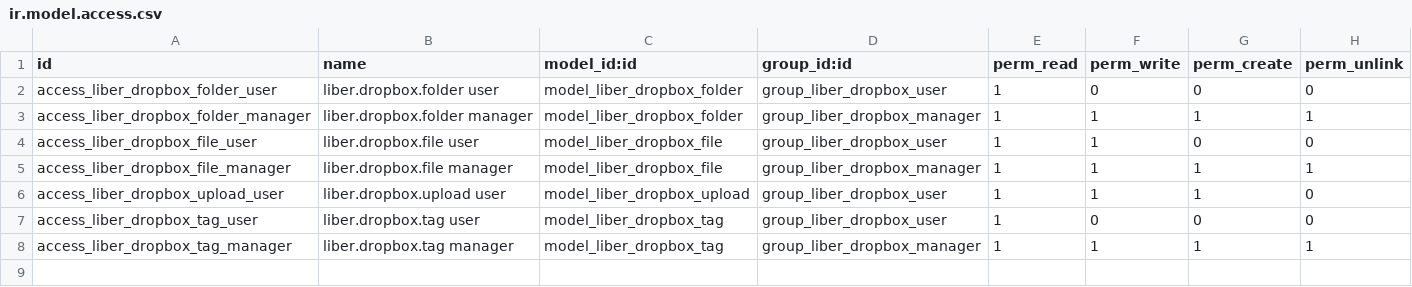
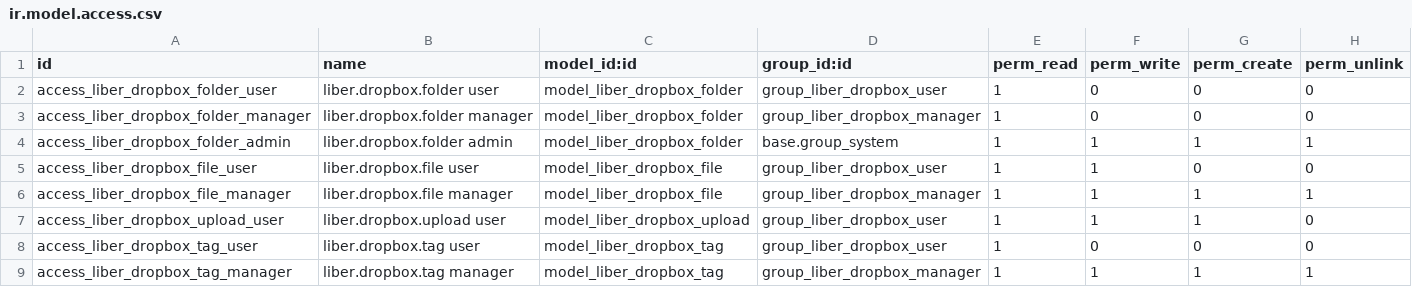
Before and after one commit to capela-liber/liber-erp, a CSV file: liber_dropbox/security/ir.model.access.csv, drawn as a sheet.

```diff
--- a/liber_dropbox/security/ir.model.access.csv
+++ b/liber_dropbox/security/ir.model.access.csv
@@ -2,3 +2,4 @@ id,name,model_id:id,group_id:id,perm_read,perm_write,perm_create,perm_unlink
 access_liber_dropbox_folder_user,liber.dropbox.folder user,model_liber_dropbox_folder,group_liber_dropbox_user,1,0,0,0
-access_liber_dropbox_folder_manager,liber.dropbox.folder manager,model_liber_dropbox_folder,group_liber_dropbox_manager,1,1,1,1
+access_liber_dropbox_folder_manager,liber.dropbox.folder manager,model_liber_dropbox_folder,group_liber_dropbox_manager,1,0,0,0
+access_liber_dropbox_folder_admin,liber.dropbox.folder admin,model_liber_dropbox_folder,base.group_system,1,1,1,1
 access_liber_dropbox_file_user,liber.dropbox.file user,model_liber_dropbox_file,group_liber_dropbox_user,1,1,0,0
```
Also changed, not shown: 5 other files.
